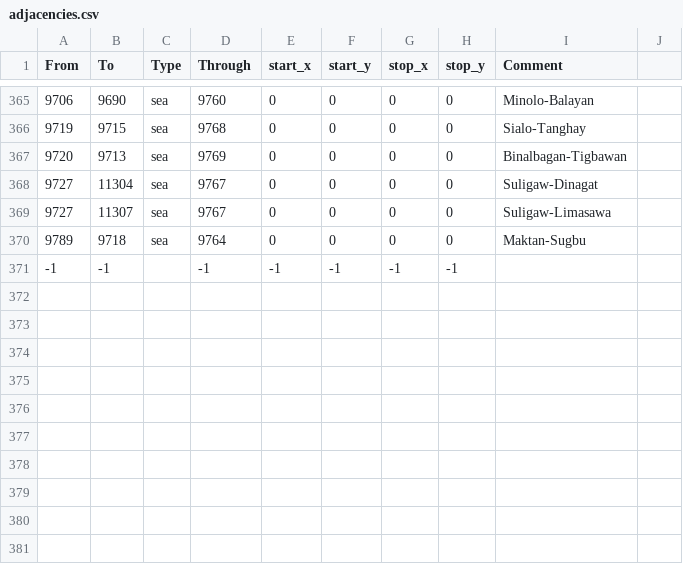
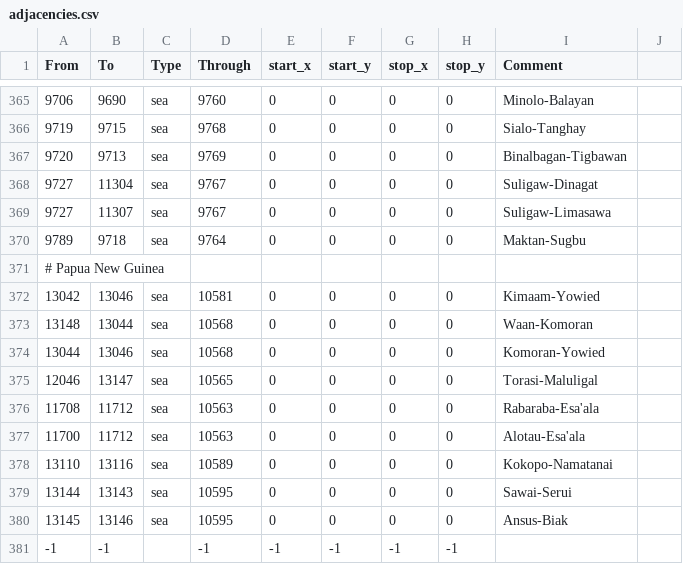
Before and after one commit to Rajas-of-Indochina/mod, a CSV file: indochina/map_data/adjacencies.csv, drawn as a sheet; only a part is shown, gaps mark what is left out.

```diff
--- a/indochina/map_data/adjacencies.csv
+++ b/indochina/map_data/adjacencies.csv
@@ -370,2 +370,12 @@ From;To;Type;Through;start_x;start_y;stop_x;stop_y;Comment
 9789;9718;sea;9764;0;0;0;0;Maktan-Sugbu
+# Papua New Guinea
+13042;13046;sea;10581;0;0;0;0;Kimaam-Yowied
+13148;13044;sea;10568;0;0;0;0;Waan-Komoran
+13044;13046;sea;10568;0;0;0;0;Komoran-Yowied
+12046;13147;sea;10565;0;0;0;0;Torasi-Maluligal
+11708;11712;sea;10563;0;0;0;0;Rabaraba-Esa'ala
+11700;11712;sea;10563;0;0;0;0;Alotau-Esa'ala
+13110;13116;sea;10589;0;0;0;0;Kokopo-Namatanai
+13144;13143;sea;10595;0;0;0;0;Sawai-Serui
+13145;13146;sea;10595;0;0;0;0;Ansus-Biak
 -1;-1;;-1;-1;-1;-1;-1;
```
Also changed, not shown: indochina/map_data/definition.csv, 5 other files.
